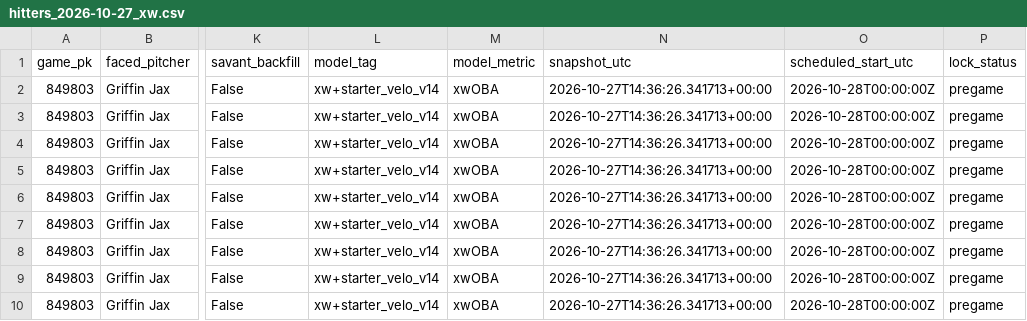
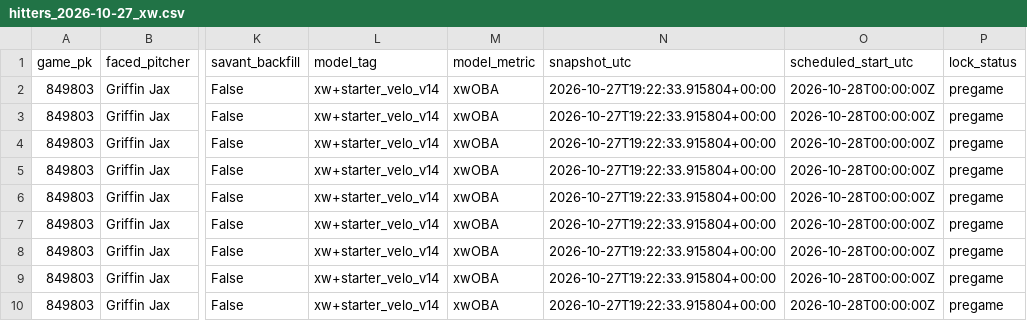
Before and after one commit to Dave356w/Dave356w, a CSV file: data/hitters_2026-10-27_xw.csv, drawn as a sheet; only a part is shown, gaps mark what is left out; the diff names each change by its address in the sheet, - before the commit and + after, or states it on an @@ line.

```diff
--- a/data/hitters_2026-10-27_xw.csv
+++ b/data/hitters_2026-10-27_xw.csv
-N2:N10 (snapshot_utc): 2026-10-27T14:36:26.341713+00:00
+N2:N10 (snapshot_utc): 2026-10-27T19:22:33.915804+00:00
```
Also changed, not shown: data/leans_2026-10-27_pl.csv, data/leans_2026-10-27_xw.csv, 1 other file.
